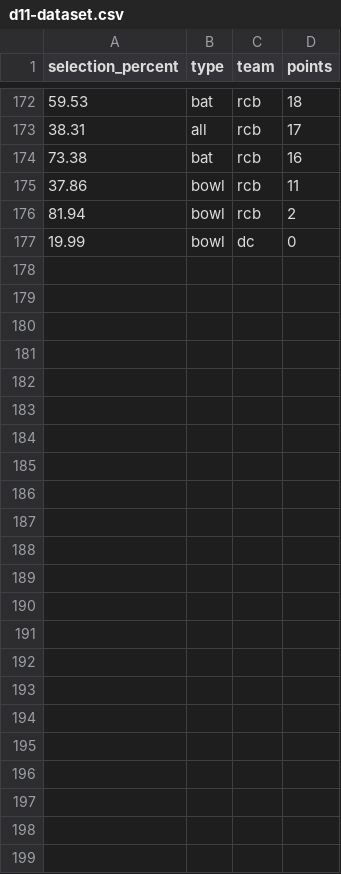
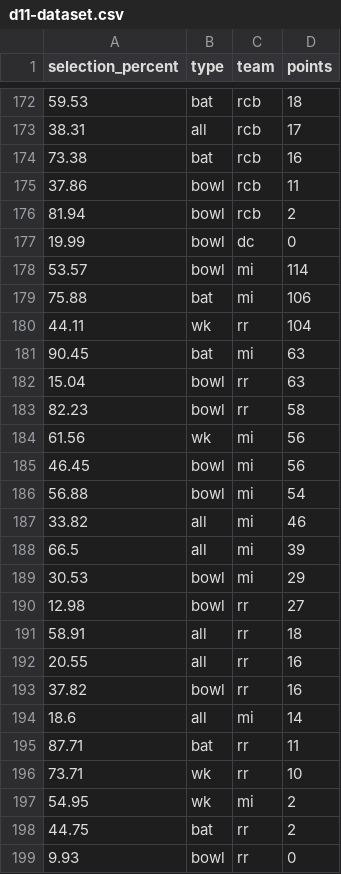
Before and after one commit to sarathsajan/dream11-predictor, a CSV file: d11-dataset.csv, drawn as a sheet; only a part is shown, gaps mark what is left out; the diff names each change by its address in the sheet, - before the commit and + after, or states it on an @@ line.

Commit message:
added new data

```diff
--- a/d11-dataset.csv
+++ b/d11-dataset.csv
+row 178: 53.57 | bowl | mi | 114
+row 179: 75.88 | bat | mi | 106
+row 180: 44.11 | wk | rr | 104
+row 181: 90.45 | bat | mi | 63
+row 182: 15.04 | bowl | rr | 63
+row 183: 82.23 | bowl | rr | 58
+row 184: 61.56 | wk | mi | 56
+row 185: 46.45 | bowl | mi | 56
+row 186: 56.88 | bowl | mi | 54
+row 187: 33.82 | all | mi | 46
+row 188: 66.5 | all | mi | 39
+row 189: 30.53 | bowl | mi | 29
+row 190: 12.98 | bowl | rr | 27
+row 191: 58.91 | all | rr | 18
+row 192: 20.55 | all | rr | 16
+row 193: 37.82 | bowl | rr | 16
+row 194: 18.6 | all | mi | 14
+row 195: 87.71 | bat | rr | 11
+row 196: 73.71 | wk | rr | 10
+row 197: 54.95 | wk | mi | 2
+row 198: 44.75 | bat | rr | 2
+row 199: 9.93 | bowl | rr | 0
```
